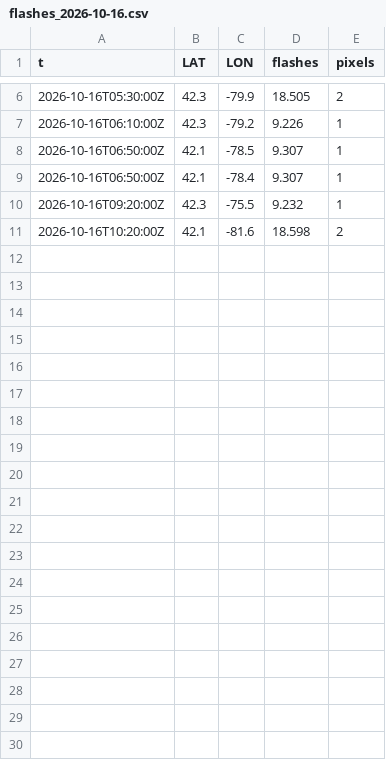
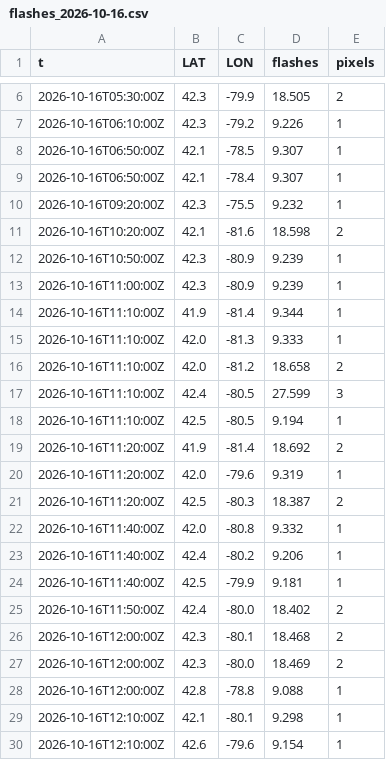
Before and after one commit to ramposani06/lightning-recorder, a CSV file: data/flashes_2026-10-16.csv, drawn as a sheet; only a part is shown, gaps mark what is left out; the diff covers the shown part only; the diff names each change by its address in the sheet, - before the commit and + after, or states it on an @@ line.

Commit message:
lightning data 2026-10-16T12:52Z

```diff
--- a/data/flashes_2026-10-16.csv
+++ b/data/flashes_2026-10-16.csv
+row 12: 2026-10-16T10:50:00Z | 42.3 | -80.9 | 9.239 | 1
+row 13: 2026-10-16T11:00:00Z | 42.3 | -80.9 | 9.239 | 1
+row 14: 2026-10-16T11:10:00Z | 41.9 | -81.4 | 9.344 | 1
+row 15: 2026-10-16T11:10:00Z | 42.0 | -81.3 | 9.333 | 1
+row 16: 2026-10-16T11:10:00Z | 42.0 | -81.2 | 18.658 | 2
+row 17: 2026-10-16T11:10:00Z | 42.4 | -80.5 | 27.599 | 3
+row 18: 2026-10-16T11:10:00Z | 42.5 | -80.5 | 9.194 | 1
+row 19: 2026-10-16T11:20:00Z | 41.9 | -81.4 | 18.692 | 2
+row 20: 2026-10-16T11:20:00Z | 42.0 | -79.6 | 9.319 | 1
+row 21: 2026-10-16T11:20:00Z | 42.5 | -80.3 | 18.387 | 2
+row 22: 2026-10-16T11:40:00Z | 42.0 | -80.8 | 9.332 | 1
+row 23: 2026-10-16T11:40:00Z | 42.4 | -80.2 | 9.206 | 1
+row 24: 2026-10-16T11:40:00Z | 42.5 | -79.9 | 9.181 | 1
+row 25: 2026-10-16T11:50:00Z | 42.4 | -80.0 | 18.402 | 2
+row 26: 2026-10-16T12:00:00Z | 42.3 | -80.1 | 18.468 | 2
+row 27: 2026-10-16T12:00:00Z | 42.3 | -80.0 | 18.469 | 2
+row 28: 2026-10-16T12:00:00Z | 42.8 | -78.8 | 9.088 | 1
+row 29: 2026-10-16T12:10:00Z | 42.1 | -80.1 | 9.298 | 1
+row 30: 2026-10-16T12:10:00Z | 42.6 | -79.6 | 9.154 | 1
```
Also changed, not shown: 16 added rows elsewhere in this file, data/steps_2026-10.csv.
